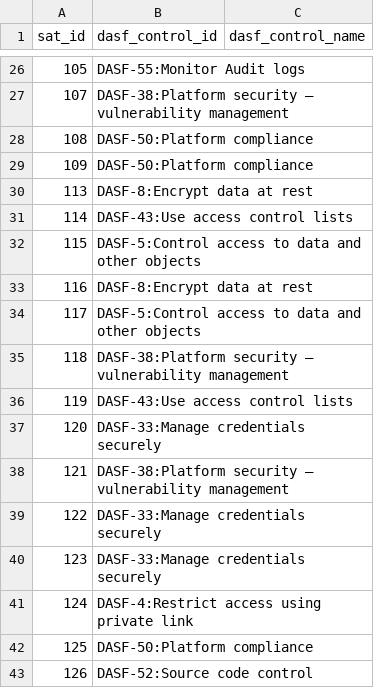
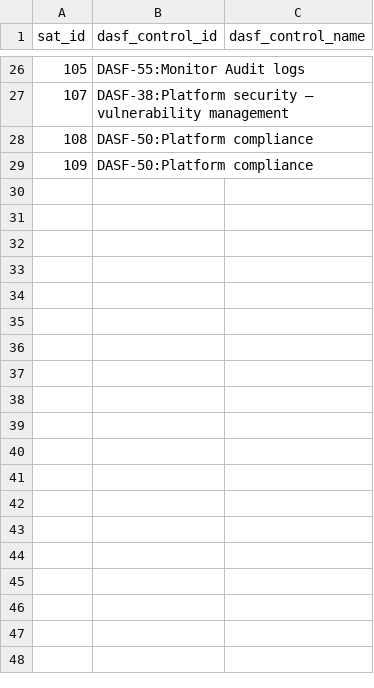
Before and after one commit to databricks-industry-solutions/security-analysis-tool, a CSV file: configs/sat_dasf_mapping.csv, drawn as a sheet; only a part is shown, gaps mark what is left out.

Commit message:
Revert non-typo changes swept into previous commit
Restores CHANGELOG.md and configs/sat_dasf_mapping.csv to their
release/0.7.0_core state, and removes the unintended backup file.
This branch should only contain the two typo fixes:
  - security_best_practices.csv: custer→cluster, diplayName→displayName
  - workspace_analysis.py: uc_metasore*→uc_metastore*

```diff
--- a/configs/sat_dasf_mapping.csv
+++ b/configs/sat_dasf_mapping.csv
@@ -29,15 +29 @@ sat_id,dasf_control_id,dasf_control_name
 109,DASF-50:Platform compliance,
-113,DASF-8:Encrypt data at rest,
-114,DASF-43:Use access control lists,
-115,DASF-5:Control access to data and other objects,
-116,DASF-8:Encrypt data at rest,
-117,DASF-5:Control access to data and other objects,
-118,DASF-38:Platform security — vulnerability management,
-119,DASF-43:Use access control lists,
-120,DASF-33:Manage credentials securely,
-121,DASF-38:Platform security — vulnerability management,
-122,DASF-33:Manage credentials securely,
-123,DASF-33:Manage credentials securely,
-124,DASF-4:Restrict access using private link,
-125,DASF-50:Platform compliance,
-126,DASF-52:Source code control,
```
Also changed, not shown: 1 other file.
